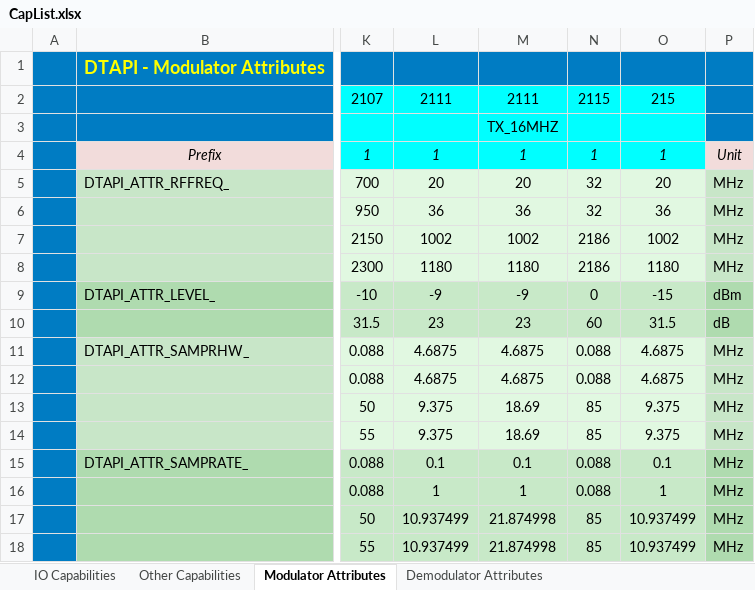
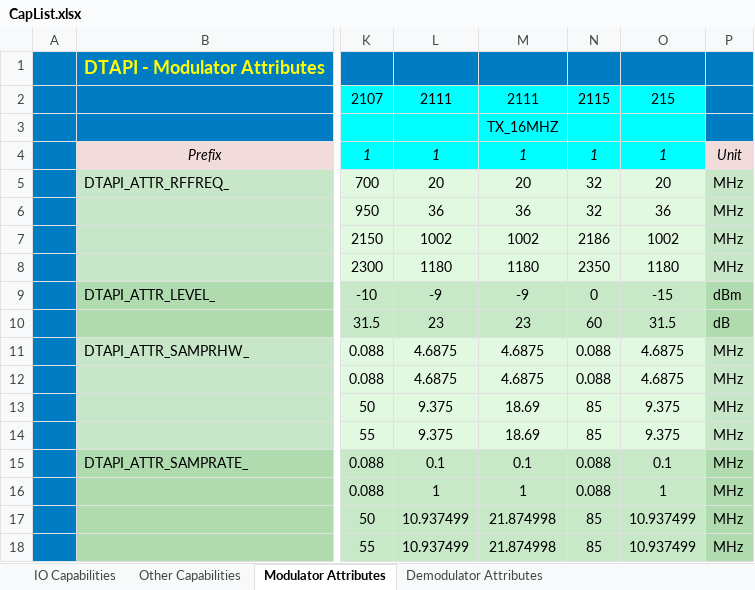
Before and after one commit to planetlabs/dta, an Excel workbook: DTAPI/Doc/CapList.xlsx, sheet Modulator Attributes, drawn as a sheet; only a part is shown, gaps mark what is left out; values as stored, in another font and other column widths than the file's, no borders; the diff names each change by its address in the sheet, - before the commit and + after, or states it on an @@ line.

```diff
--- a/DTAPI/Doc/CapList.xlsx (sheet Modulator Attributes)
+++ b/DTAPI/Doc/CapList.xlsx (sheet Modulator Attributes)
-N8: 2186
+N8: 2350
```
Also changed, not shown: sheet Demodulator Attributes, sheet Other Capabilities, sheet IO Capabilities, 59 other files.
